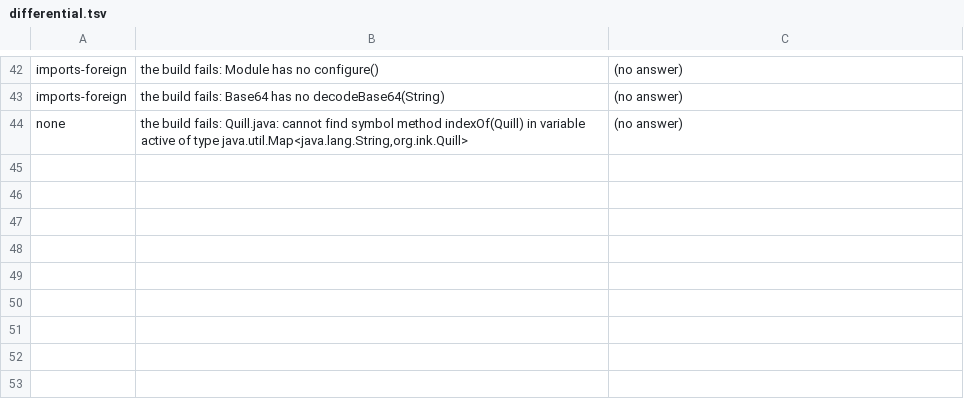
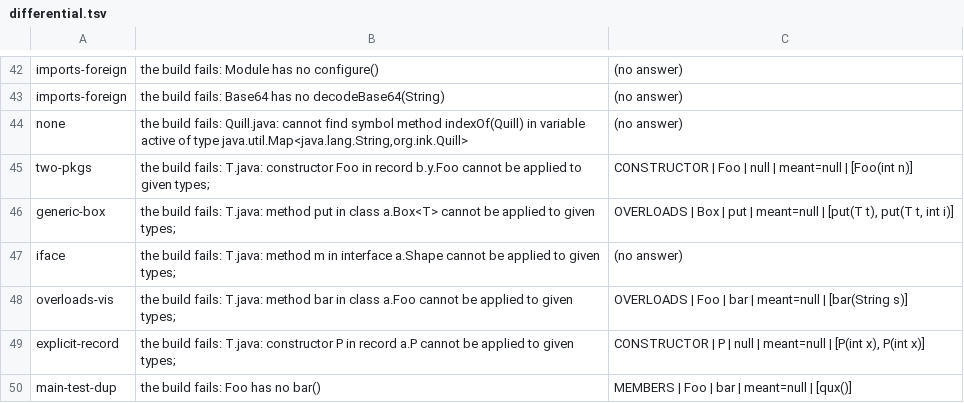
Before and after one commit to michael-sandy-walker/autobuilder, a TSV file: design/ports/stuck-questions/loop/differential.tsv, drawn as a sheet; only a part is shown, gaps mark what is left out.

```diff
--- a/design/ports/stuck-questions/loop/differential.tsv
+++ b/design/ports/stuck-questions/loop/differential.tsv
@@ -44 +44,7 @@ imports-foreign	the build fails: Base64 has no decodeBase64(String)	(no answer)
 none	the build fails: Quill.java: cannot find symbol method indexOf(Quill) in variable active of type java.util.Map<java.lang.String,org.ink.Quill>	(no answer)
+two-pkgs	the build fails: T.java: constructor Foo in record b.y.Foo cannot be applied to given types;	CONSTRUCTOR | Foo | null | meant=null | [Foo(int n)]
+generic-box	the build fails: T.java: method put in class a.Box<T> cannot be applied to given types;	OVERLOADS | Box | put | meant=null | [put(T t), put(T t, int i)]
+iface	the build fails: T.java: method m in interface a.Shape cannot be applied to given types;	(no answer)
+overloads-vis	the build fails: T.java: method bar in class a.Foo cannot be applied to given types;	OVERLOADS | Foo | bar | meant=null | [bar(String s)]
+explicit-record	the build fails: T.java: constructor P in record a.P cannot be applied to given types;	CONSTRUCTOR | P | null | meant=null | [P(int x), P(int x)]
+main-test-dup	the build fails: Foo has no bar()	MEMBERS | Foo | bar | meant=null | [qux()]
```
Also changed, not shown: design/ports/stuck-questions/origin/differential.tsv, design/ports/stuck-questions/port/differential.tsv, 5 other files.
